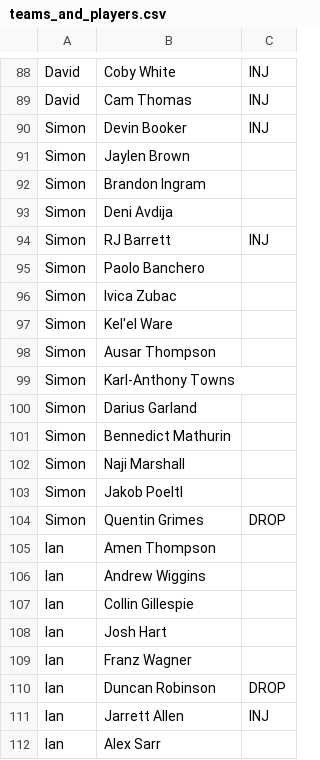
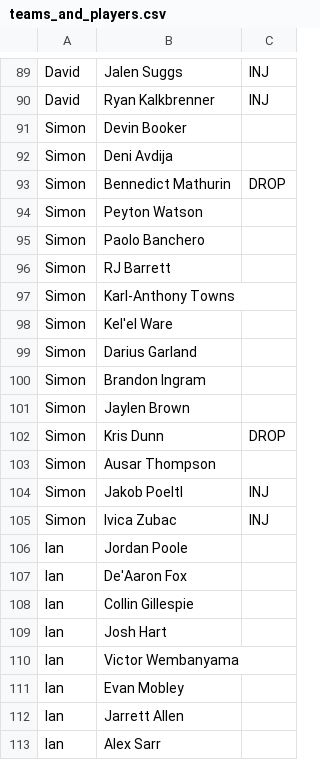
Before and after one commit to aprairie/fantasy_bball_model, a CSV file: teams_and_players.csv, drawn as a sheet; only a part is shown, gaps mark what is left out; removed rows and columns are numbered as before the commit, all else as after; the diff covers the shown part only; the diff names each change by its address in the sheet, - before the commit and + after, or states it on an @@ line.

```diff
--- a/teams_and_players.csv
+++ b/teams_and_players.csv
-B89: Coby White
+B89: Jalen Suggs
-B90: Cam Thomas
+B90: Ryan Kalkbrenner
-C91: INJ
+C91: (empty)
@@ row 93 moved to row 92: Simon @@
+row 93: Simon | Bennedict Mathurin | DROP
+row 94: Simon | Peyton Watson
+row 96: Simon | RJ Barrett
@@ row 99 moved to row 97: Simon @@
@@ row 97 moved to row 98: Simon @@
@@ row 100 moved to row 99: Simon @@
@@ row 92 moved to row 100: Simon @@
-row 94: Simon | RJ Barrett | INJ
-row 96: Simon | Ivica Zubac
+row 102: Simon | Kris Dunn | DROP
-row 101: Simon | Bennedict Mathurin
-row 102: Simon | Naji Marshall
-C104: (empty)
+C104: INJ
-row 104: Simon | Quentin Grimes | DROP
+row 105: Simon | Ivica Zubac | INJ
-B106: Amen Thompson
+B106: Jordan Poole
-B107: Andrew Wiggins
+B107: De'Aaron Fox
-B110: Franz Wagner
+B110: Victor Wembanyama
-row 110: Ian | Duncan Robinson | DROP
@@ row 118 moved to row 111: Ian @@
-C112: INJ
+C112: (empty)
```
Also changed, not shown: 15 added rows, 16 removed rows, 27 moved rows and 21 edited cells elsewhere in this file, 2 other files.
